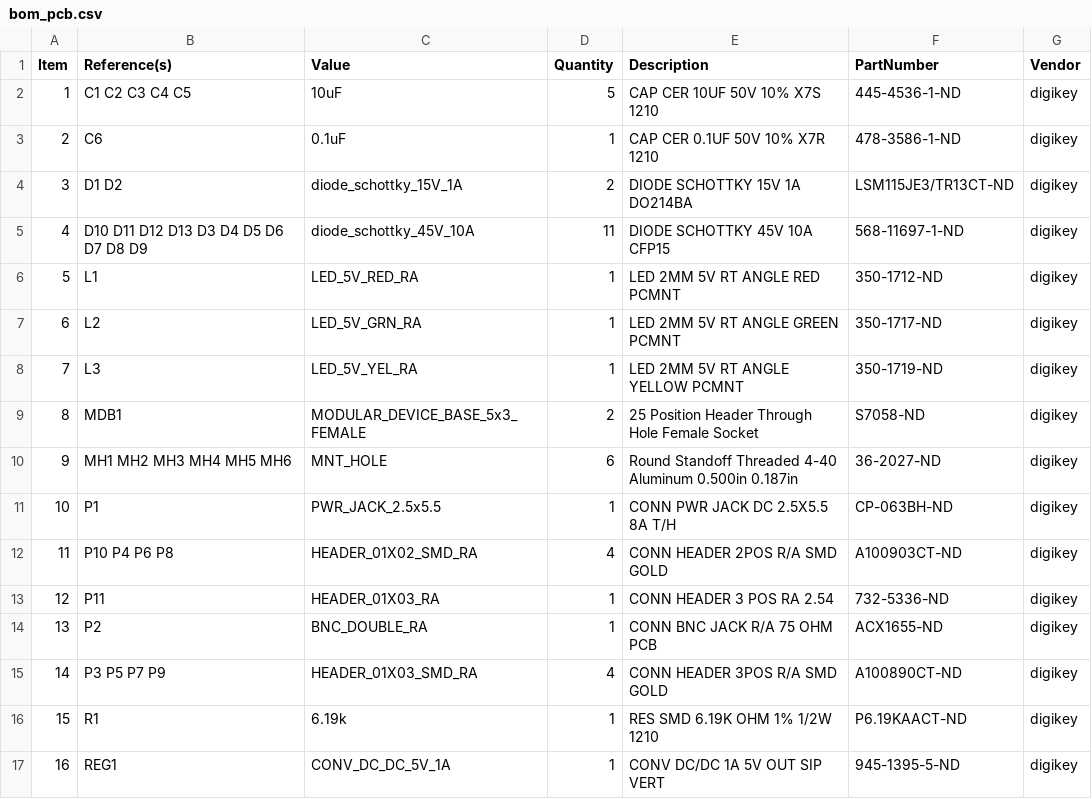
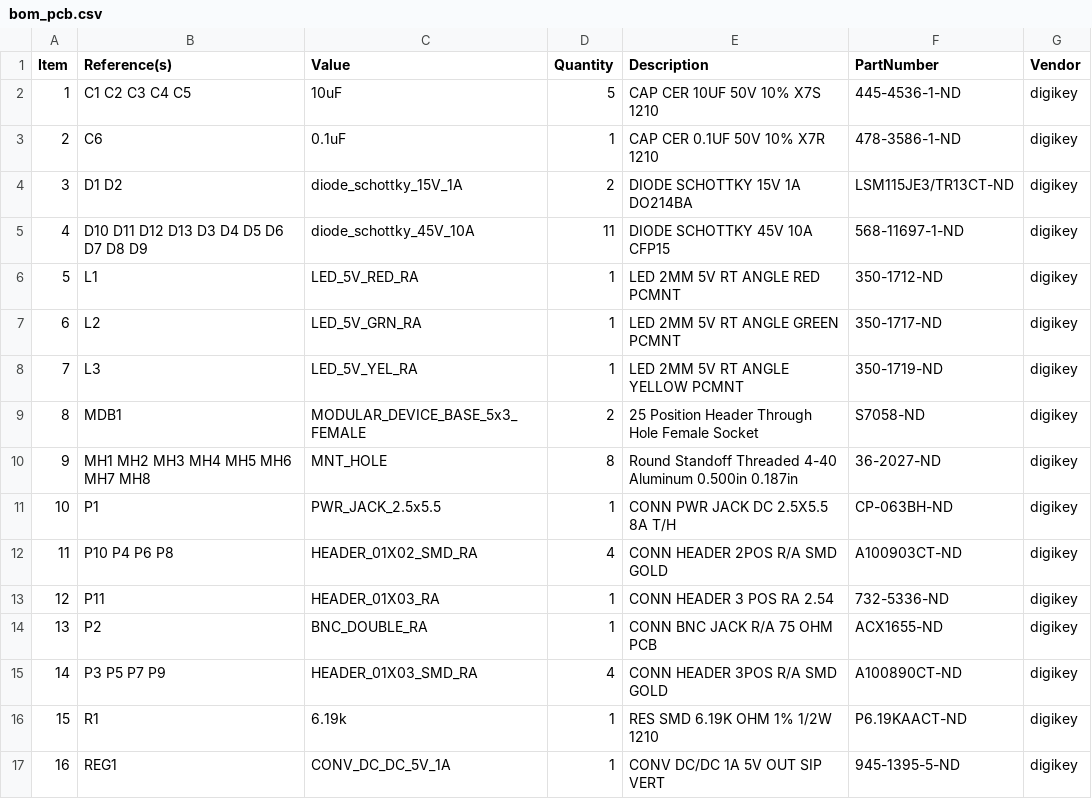
Before and after one commit to janelia-kicad/modular_device_base_5x3, a CSV file: bom/bom_pcb.csv, drawn as a sheet; only a part is shown.

```diff
--- a/bom/bom_pcb.csv
+++ b/bom/bom_pcb.csv
@@ -9,3 +9,3 @@ Item,Reference(s),Value,Quantity,Description,PartNumber,Vendor
 8,MDB1,MODULAR_DEVICE_BASE_5x3_FEMALE,2,25 Position Header Through Hole Female Socket,S7058-ND,digikey
-9,MH1 MH2 MH3 MH4 MH5 MH6,MNT_HOLE,6,Round Standoff Threaded 4-40 Aluminum 0.500in 0.187in,36-2027-ND,digikey
+9,MH1 MH2 MH3 MH4 MH5 MH6 MH7 MH8,MNT_HOLE,8,Round Standoff Threaded 4-40 Aluminum 0.500in 0.187in,36-2027-ND,digikey
 10,P1,PWR_JACK_2.5x5.5,1,CONN PWR JACK DC 2.5X5.5 8A T/H,CP-063BH-ND,digikey
```
Also changed, not shown: bom/bom_pcb_add.csv, bom/digikey_order.csv, 20 other files.
